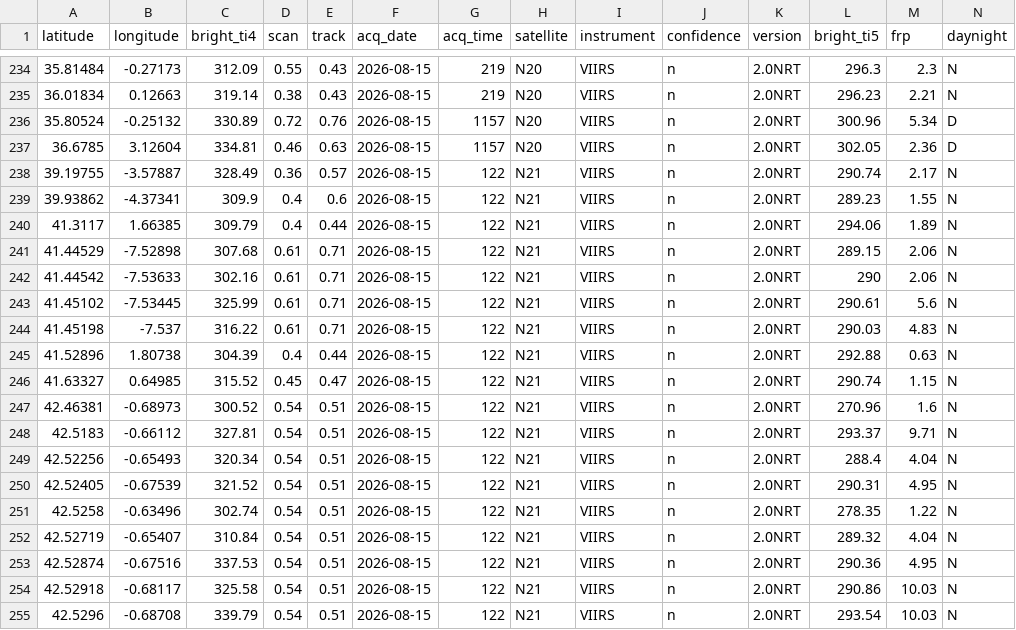
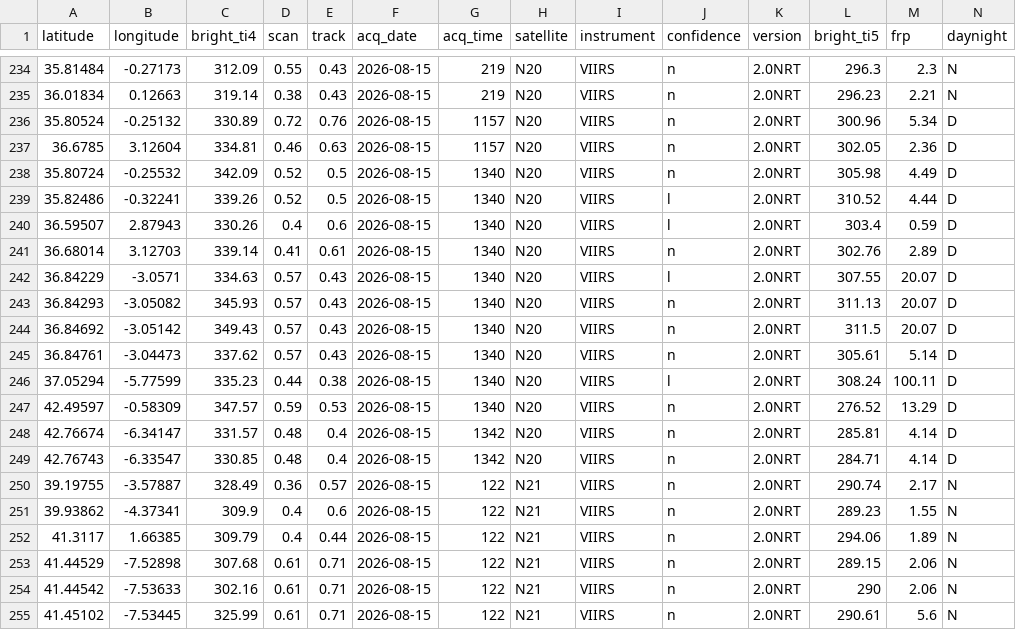
Before and after one commit to andreasolanorosique-lab/Incendios-Espana-v2, a CSV file: fires.csv, drawn as a sheet; only a part is shown, gaps mark what is left out; the shorter side is filled out with more unchanged rows; the diff names each change by its address in the sheet, - before the commit and + after, or states it on an @@ line.

```diff
--- a/fires.csv
+++ b/fires.csv
+row 238: 35.80724 | -0.25532 | 342.09 | 0.52 | 0.5 | 2026-08-15 | 1340 | N20 | VIIRS | n | 2.0NRT | 305.98 | 4.49 | D
+row 239: 35.82486 | -0.32241 | 339.26 | 0.52 | 0.5 | 2026-08-15 | 1340 | N20 | VIIRS | l | 2.0NRT | 310.52 | 4.44 | D
+row 240: 36.59507 | 2.87943 | 330.26 | 0.4 | 0.6 | 2026-08-15 | 1340 | N20 | VIIRS | l | 2.0NRT | 303.4 | 0.59 | D
+row 241: 36.68014 | 3.12703 | 339.14 | 0.41 | 0.61 | 2026-08-15 | 1340 | N20 | VIIRS | n | 2.0NRT | 302.76 | 2.89 | D
+row 242: 36.84229 | -3.0571 | 334.63 | 0.57 | 0.43 | 2026-08-15 | 1340 | N20 | VIIRS | l | 2.0NRT | 307.55 | 20.07 | D
+row 243: 36.84293 | -3.05082 | 345.93 | 0.57 | 0.43 | 2026-08-15 | 1340 | N20 | VIIRS | n | 2.0NRT | 311.13 | 20.07 | D
+row 244: 36.84692 | -3.05142 | 349.43 | 0.57 | 0.43 | 2026-08-15 | 1340 | N20 | VIIRS | n | 2.0NRT | 311.5 | 20.07 | D
+row 245: 36.84761 | -3.04473 | 337.62 | 0.57 | 0.43 | 2026-08-15 | 1340 | N20 | VIIRS | n | 2.0NRT | 305.61 | 5.14 | D
+row 246: 37.05294 | -5.77599 | 335.23 | 0.44 | 0.38 | 2026-08-15 | 1340 | N20 | VIIRS | l | 2.0NRT | 308.24 | 100.11 | D
+row 247: 42.49597 | -0.58309 | 347.57 | 0.59 | 0.53 | 2026-08-15 | 1340 | N20 | VIIRS | n | 2.0NRT | 276.52 | 13.29 | D
+row 248: 42.76674 | -6.34147 | 331.57 | 0.48 | 0.4 | 2026-08-15 | 1342 | N20 | VIIRS | n | 2.0NRT | 285.81 | 4.14 | D
+row 249: 42.76743 | -6.33547 | 330.85 | 0.48 | 0.4 | 2026-08-15 | 1342 | N20 | VIIRS | n | 2.0NRT | 284.71 | 4.14 | D
```
Also changed, not shown: 1 other file.
